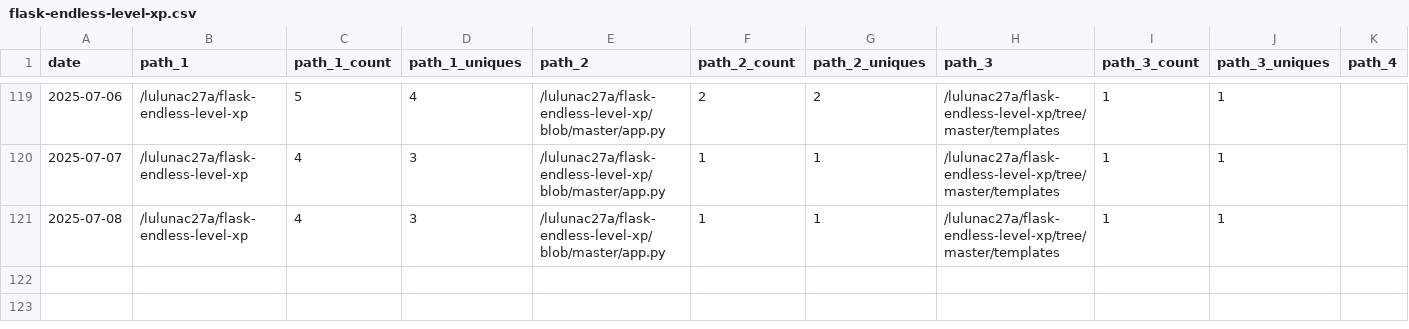
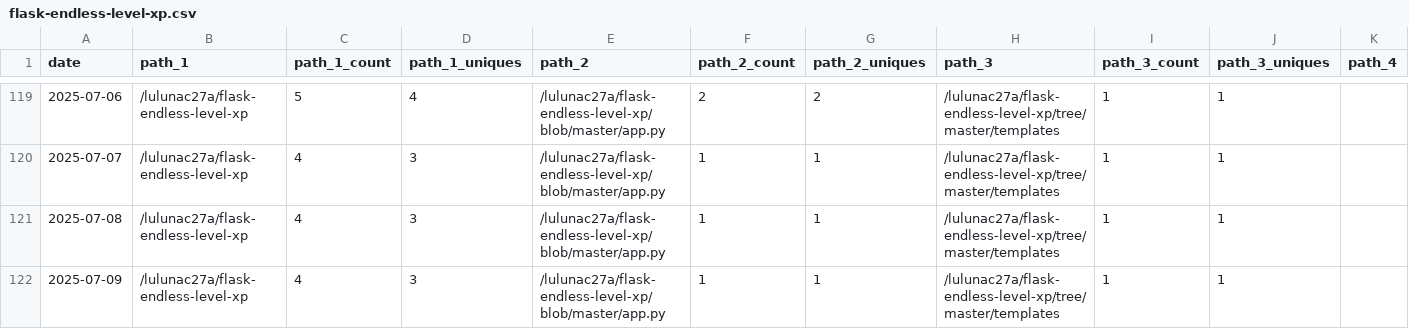
Before and after one commit to lulunac27a/github-repo-traffic-stats, a CSV file: data/github_paths/flask-endless-level-xp.csv, drawn as a sheet; only a part is shown, gaps mark what is left out; rows hold the shown columns only; the diff names each change by its address in the sheet, - before the commit and + after, or states it on an @@ line.

```diff
--- a/data/github_paths/flask-endless-level-xp.csv
+++ b/data/github_paths/flask-endless-level-xp.csv
+row 122: 2025-07-09 | /lulunac27a/flask-endless-level-xp | 4 | 3 | /lulunac27a/flask-endless-level-xp/blob/master/app.py | 1 | 1 | /lulunac27a/flask-endless-level-xp/tree/master/templates | 1 | 1
```
Also changed, not shown: data/github_paths/dice-game-haxe.csv, data/github_paths/gamification-task-list-vue-typescript.csv, 50 other files.
